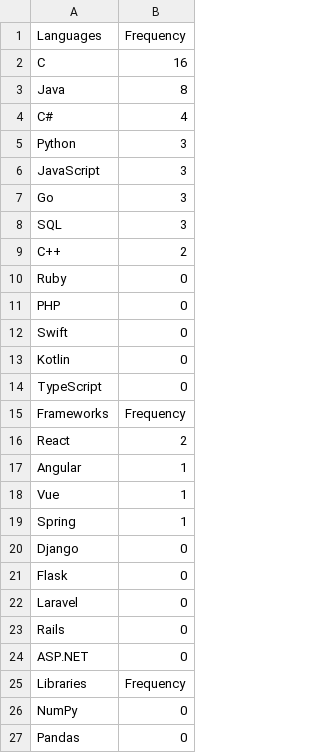
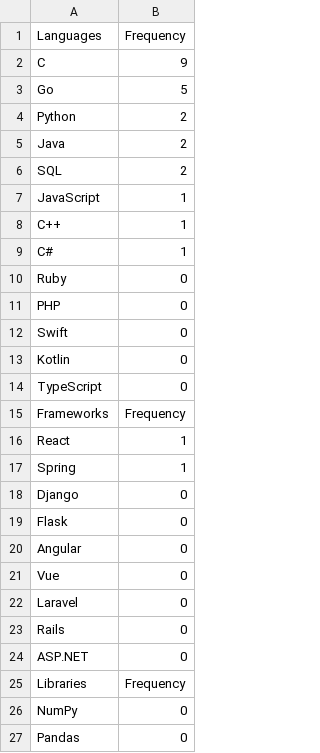
Before and after one commit to ronangleeson11/cs_internships_languages_scraper, a CSV file: frequencies.csv, drawn as a sheet; only a part is shown.

```diff
--- a/frequencies.csv
+++ b/frequencies.csv
@@ -1,10 +1,10 @@
 Languages,Frequency
-C,16
-Java,8
-C#,4
-Python,3
-JavaScript,3
-Go,3
-SQL,3
-C++,2
+C,9
+Go,5
+Python,2
+Java,2
+SQL,2
+JavaScript,1
+C++,1
+C#,1
 Ruby,0
@@ -15,5 +15,3 @@ TypeScript,0
 Frameworks,Frequency
-React,2
-Angular,1
-Vue,1
+React,1
 Spring,1
@@ -21,2 +19,4 @@ Django,0
 Flask,0
+Angular,0
+Vue,0
 Laravel,0
```
Also changed, not shown: 1 other file.
